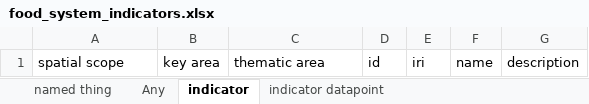
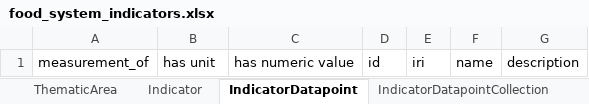
Before and after one commit to Biometris/FS-Datamodel, an Excel workbook: project/excel/food_system_indicators.xlsx, sheet IndicatorDatapoint, drawn as a sheet; values as stored, in another font and other column widths than the file's, no borders; the diff names each change by its address in the sheet, - before the commit and + after, or states it on an @@ line.

```diff
--- a/project/excel/food_system_indicators.xlsx (sheet IndicatorDatapoint)
+++ b/project/excel/food_system_indicators.xlsx (sheet IndicatorDatapoint)
-sheet tab: named thing
+sheet tab: ThematicArea
-sheet tab: Any
+sheet tab: Indicator
-sheet tab: indicator
+sheet tab: IndicatorDatapoint
-sheet tab: indicator datapoint
+sheet tab: IndicatorDatapointCollection
-A1: spatial scope
+A1: measurement_of
-B1: key area
+B1: has unit
-C1: thematic area
+C1: has numeric value
```
Also changed, not shown: sheet IndicatorDatapointCollection, sheet Indicator, sheet QuantityValue, sheet ThematicArea, other sheet tabs, 19 other files.
